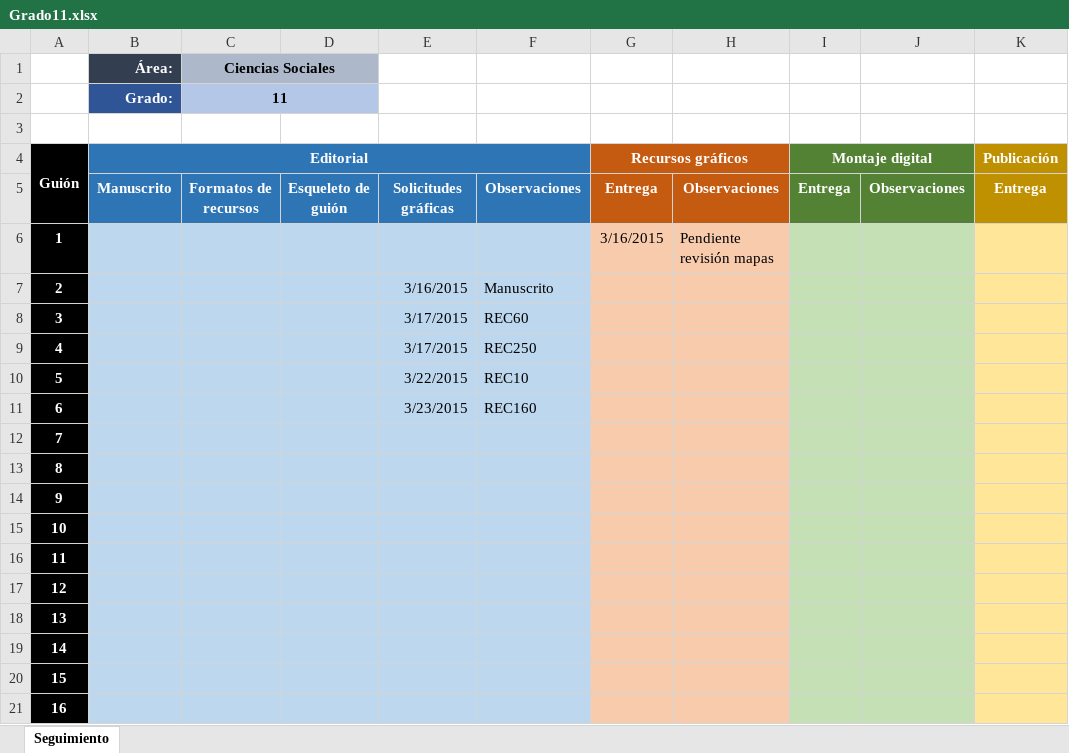
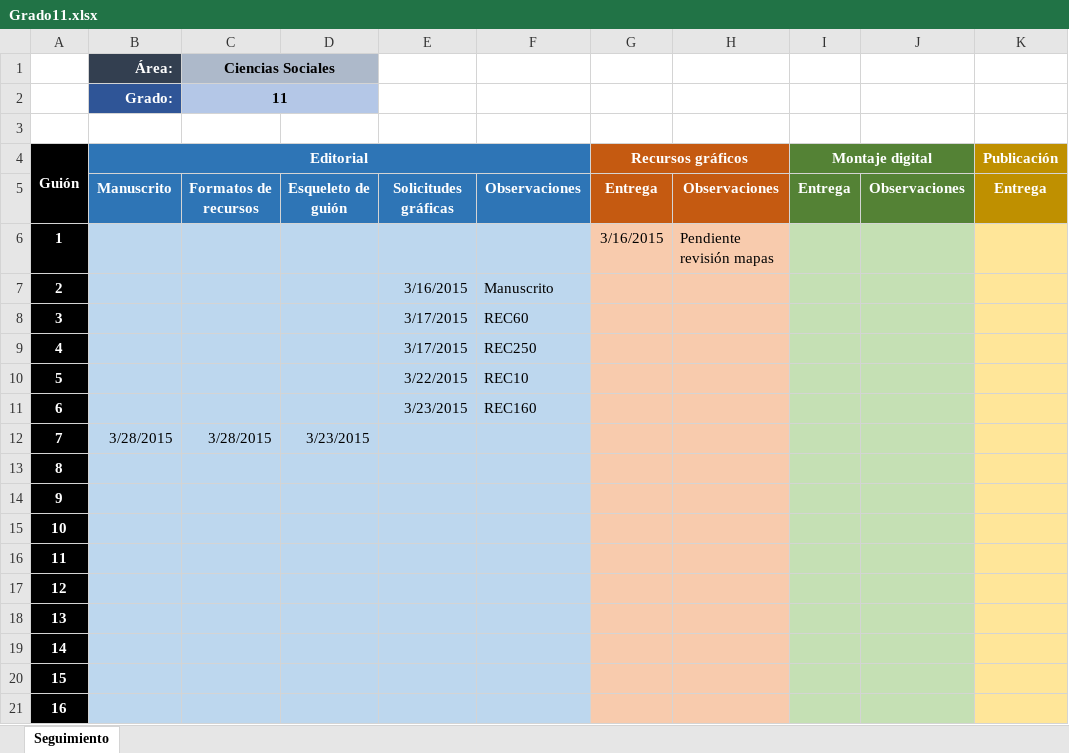
Before and after one commit to AulaPlanetaColombia/CienciasSociales, an Excel workbook: seguimiento/Grado11.xlsx, sheet Seguimiento, drawn as a sheet; only a part is shown; values as stored, in another font and other column widths than the file's, no borders; the diff names each change by its address in the sheet, - before the commit and + after, or states it on an @@ line.

Commit message:
Grado 11 - Guion 01
ARchivos con corrección de estilo, a cargo de Gladys Peñuela
Queda pendiente comparar mapa conceptual: versión autor y versión
correctora.

```diff
--- a/seguimiento/Grado11.xlsx (sheet Seguimiento)
+++ b/seguimiento/Grado11.xlsx (sheet Seguimiento)
-B12 (Área:): (empty)
+B12 (Área:): 3/28/2015
-C12 (Ciencias Sociales): (empty)
+C12 (Ciencias Sociales): 3/28/2015
-D12: (empty)
+D12: 3/23/2015
```
Also changed, not shown: 26 other files.
